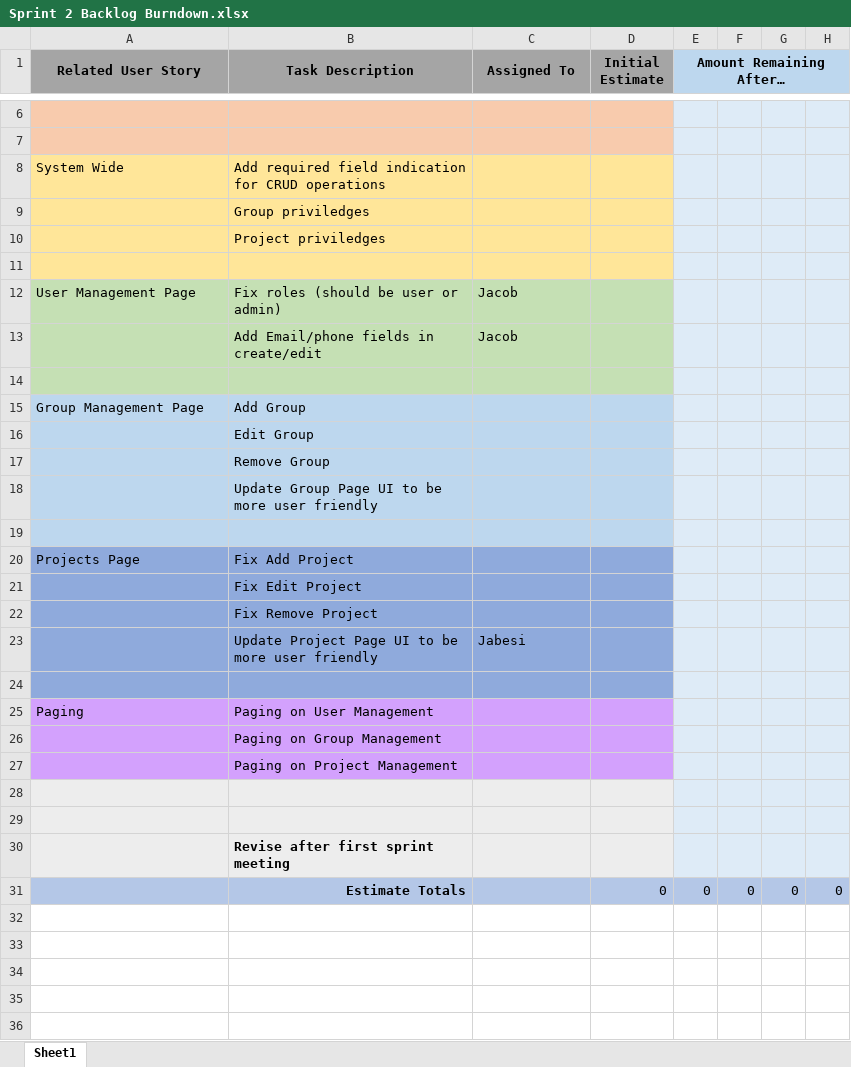
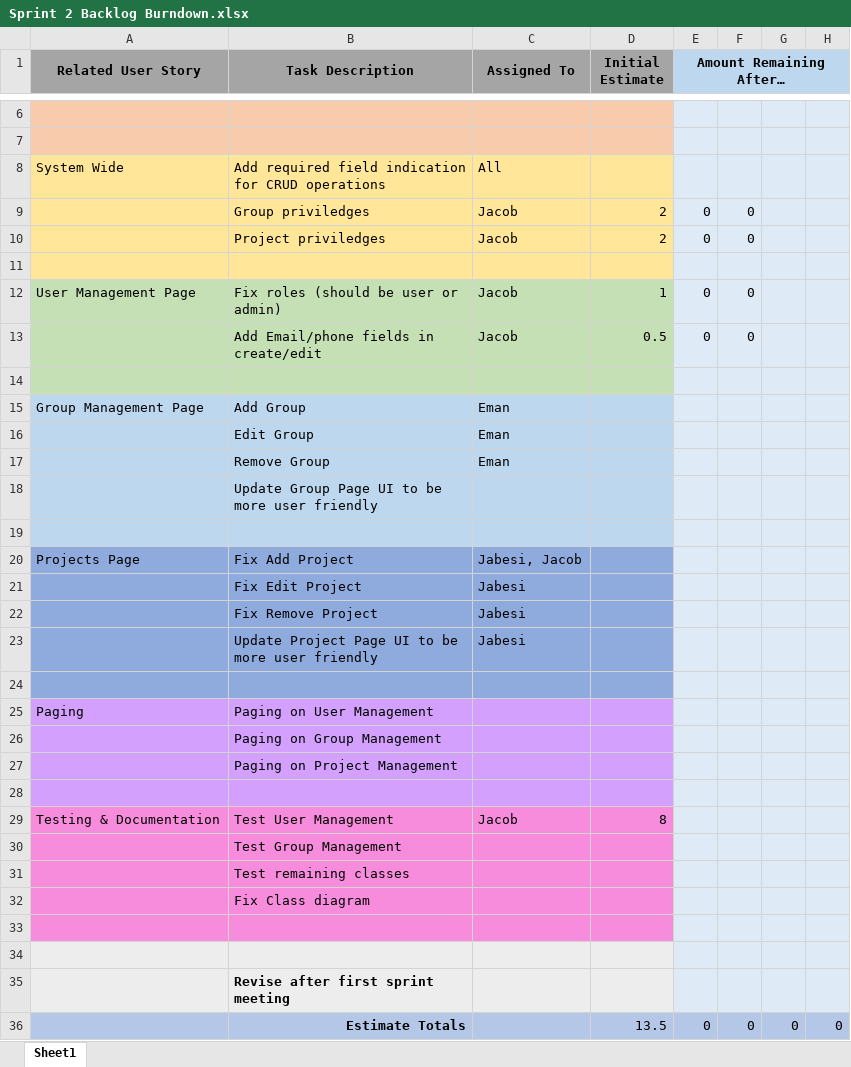
Before and after one commit to jacobevans1/CapstoneGroup3, an Excel workbook: sprints/sprint2/Sprint 2 Backlog Burndown.xlsx, sheet Sheet1, drawn as a sheet; only a part is shown, gaps mark what is left out; values as stored, in another font and other column widths than the file's, no borders; charts and pictures not drawn; removed rows and columns are numbered as before the commit, all else as after; the diff names each change by its address in the sheet, - before the commit and + after, or states it on an @@ line.

Commit message:
Updated Sprint 2 Backlog with new items
1) Updated progress and added new items

```diff
--- a/sprints/sprint2/Sprint 2 Backlog Burndown.xlsx (sheet Sheet1)
+++ b/sprints/sprint2/Sprint 2 Backlog Burndown.xlsx (sheet Sheet1)
-C8 (Assigned To): (empty)
+C8 (Assigned To): All
-row 9:  | Group priviledges
-row 10:  | Project priviledges
+row 9:  | Group priviledges | Jacob | 2 | 0 | 0
+row 10:  | Project priviledges | Jacob | 2 | 0 | 0
-D12 (Initial Estimate): (empty)
+D12 (Initial Estimate): 1
-E12 (Amount Remaining After…): (empty)
+E12 (Amount Remaining After…): 0
-F12: (empty)
+F12: 0
-row 13:  | Add Email/phone fields in create/edit | Jacob
+row 13:  | Add Email/phone fields in create/edit | Jacob | 0.5 | 0 | 0
-C15:C17 (Assigned To): (empty)
+C15:C17 (Assigned To): Eman
-C20 (Assigned To): (empty)
+C20 (Assigned To): Jabesi, Jacob
-C21:C22 (Assigned To): (empty)
+C21:C22 (Assigned To): Jabesi
-A28:D28 fill: #EDEDED
+A28:D28 fill: #D3A1FD
+row 29: Testing & Documentation | Test User Management | Jacob | 8
+row 30:  | Test Group Management
+row 31:  | Test remaining classes
+row 32:  | Fix Class diagram
+row 33: (empty)
-D36 (Initial Estimate): 0
+D36 (Initial Estimate): 13.5
```
Also changed, not shown: formulas that keep their value, charts or pictures.
